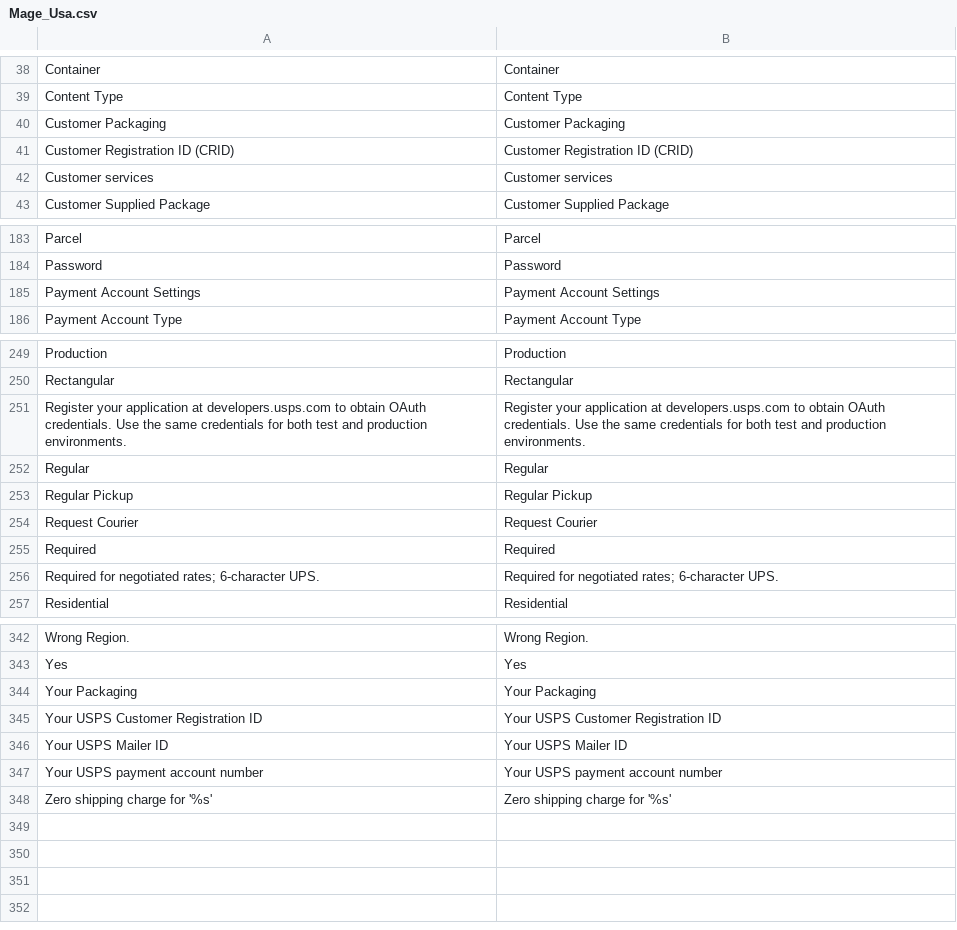
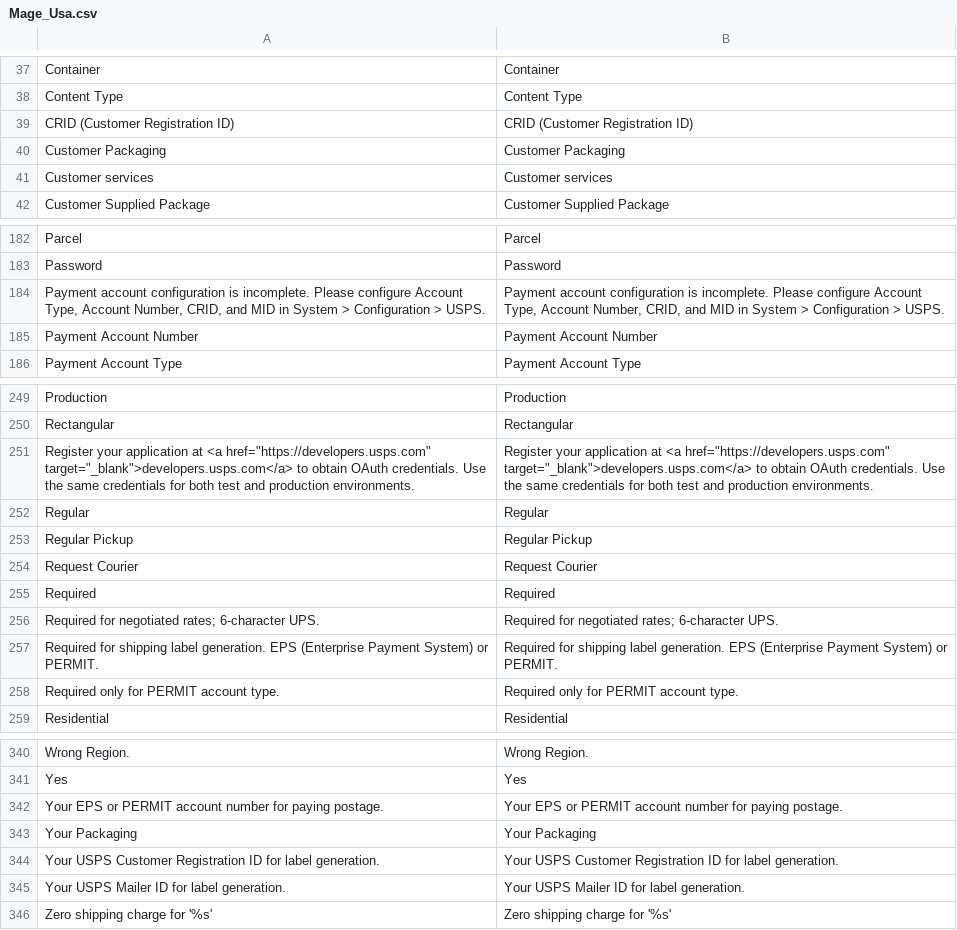
Before and after one commit to MahoCommerce/maho, a CSV file: app/locale/en_US/Mage_Usa.csv, drawn as a sheet; only a part is shown, gaps mark what is left out; removed rows and columns are numbered as before the commit, all else as after; the diff covers the shown part only; the diff names each change by its address in the sheet, - before the commit and + after, or states it on an @@ line.

```diff
--- a/app/locale/en_US/Mage_Usa.csv
+++ b/app/locale/en_US/Mage_Usa.csv
+row 39: CRID (Customer Registration ID) | CRID (Customer Registration ID)
-row 41: Customer Registration ID (CRID) | Customer Registration ID (CRID)
-row 185: Payment Account Settings | Payment Account Settings
+row 184: Payment account configuration is incomplete. Please configure Account Type, Account Number, CRID, and MID in System > Configuration > USPS. | Payment account configuration is incomplete. Please configure Account Type, Account Number, CRID, and MID in System > Configuration > USPS.
+row 185: Payment Account Number | Payment Account Number
-row 251: Register your application at developers.usps.com to obtain OAuth credentials. Use the same credentials for both test and production environments. | Register your application at developers.usps.com to obtain OAuth credentials. Use the same credentials for both test and production environments.
+row 251: Register your application at <a href="https://developers.usps.com" target="_blank">developers.usps.com</a> to obtain OAuth credentials. Use the same credentials for both test and production environments. | Register your application at <a href="https://developers.usps.com" target="_blank">developers.usps.com</a> to obtain OAuth credentials. Use the same credentials for both test and production environments.
+row 257: Required for shipping label generation. EPS (Enterprise Payment System) or PERMIT. | Required for shipping label generation. EPS (Enterprise Payment System) or PERMIT.
+row 258: Required only for PERMIT account type. | Required only for PERMIT account type.
+row 342: Your EPS or PERMIT account number for paying postage. | Your EPS or PERMIT account number for paying postage.
-row 345: Your USPS Customer Registration ID | Your USPS Customer Registration ID
-row 346: Your USPS Mailer ID | Your USPS Mailer ID
-row 347: Your USPS payment account number | Your USPS payment account number
+row 344: Your USPS Customer Registration ID for label generation. | Your USPS Customer Registration ID for label generation.
+row 345: Your USPS Mailer ID for label generation. | Your USPS Mailer ID for label generation.
```
Also changed, not shown: 2 added rows and 7 removed rows elsewhere in this file, 1 other file.
